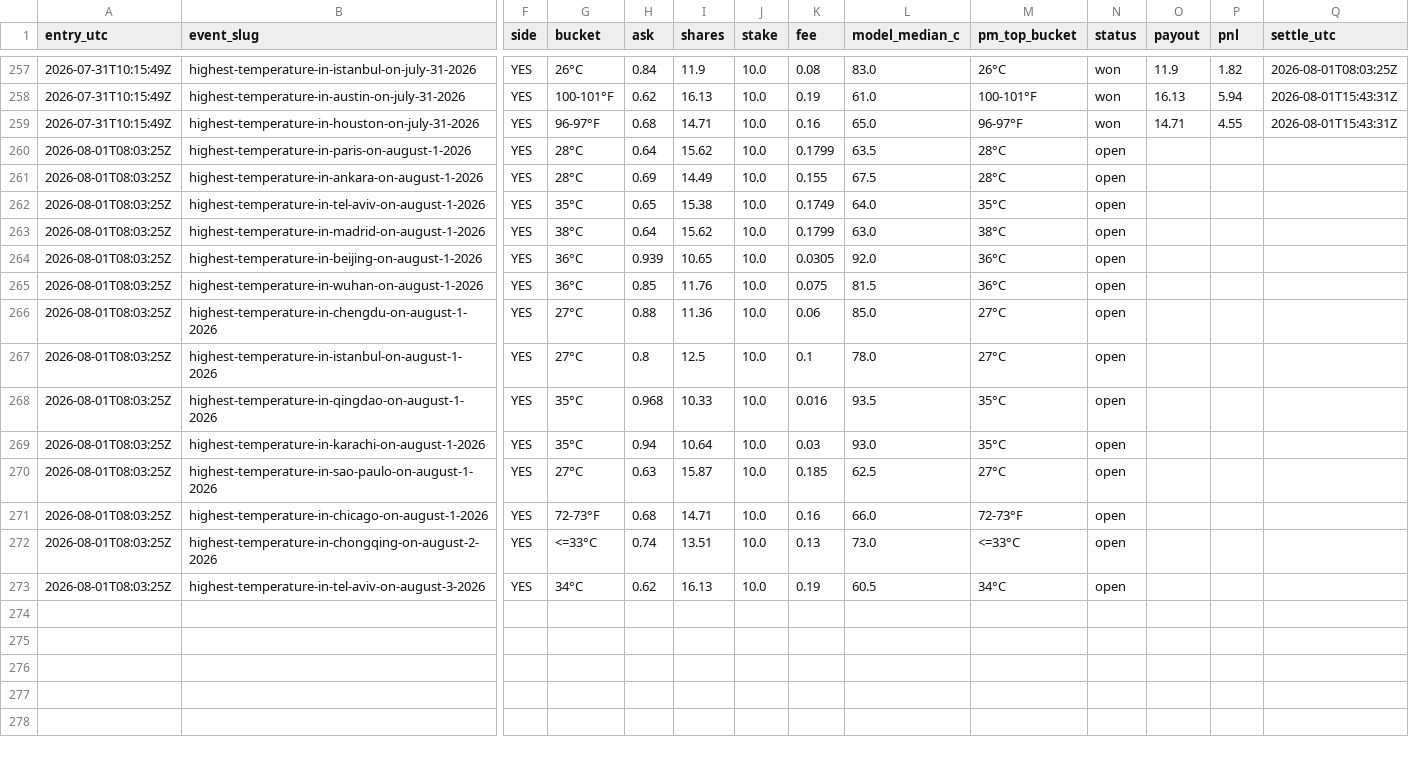
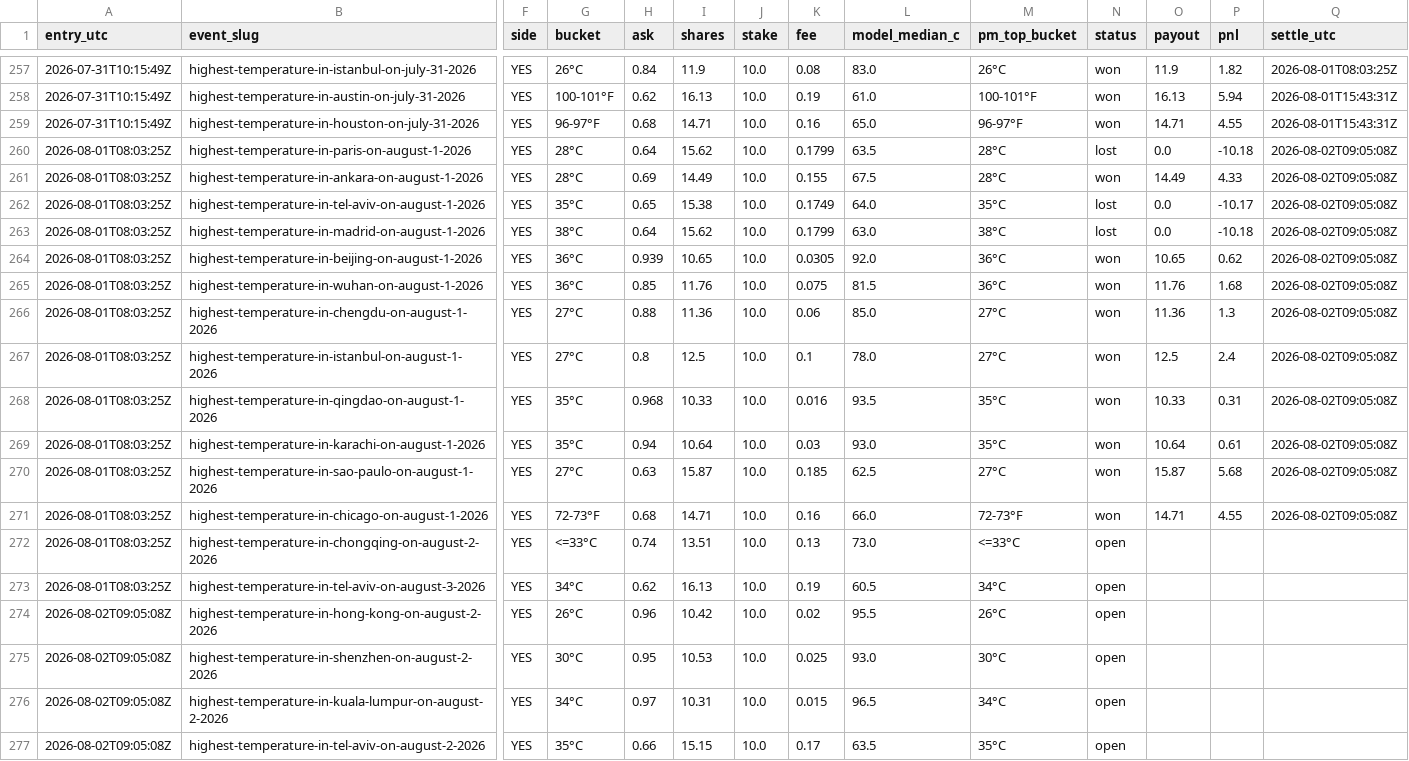
Before and after one commit to caohainguyen103-coder/temp-tracker, a CSV file: data/trades6.csv, drawn as a sheet; only a part is shown, gaps mark what is left out; rows hold the shown columns only; the diff covers the shown part only; the diff names each change by its address in the sheet, - before the commit and + after, or states it on an @@ line.

```diff
--- a/data/trades6.csv
+++ b/data/trades6.csv
-N260 (status): open
+N260 (status): lost
-O260 (payout): (empty)
+O260 (payout): 0.0
-P260 (pnl): (empty)
+P260 (pnl): -10.18
-Q260:Q271 (settle_utc): (empty)
+Q260:Q271 (settle_utc): 2026-08-02T09:05:08Z
-N261 (status): open
+N261 (status): won
-O261 (payout): (empty)
+O261 (payout): 14.49
-P261 (pnl): (empty)
+P261 (pnl): 4.33
-N262:N263 (status): open
+N262:N263 (status): lost
-O262:O263 (payout): (empty)
+O262:O263 (payout): 0.0
-P262 (pnl): (empty)
+P262 (pnl): -10.17
-P263 (pnl): (empty)
+P263 (pnl): -10.18
-N264:N271 (status): open
+N264:N271 (status): won
-O264 (payout): (empty)
+O264 (payout): 10.65
-P264 (pnl): (empty)
+P264 (pnl): 0.62
-O265 (payout): (empty)
+O265 (payout): 11.76
-P265 (pnl): (empty)
+P265 (pnl): 1.68
-O266 (payout): (empty)
+O266 (payout): 11.36
-P266 (pnl): (empty)
+P266 (pnl): 1.3
-O267 (payout): (empty)
+O267 (payout): 12.5
-P267 (pnl): (empty)
+P267 (pnl): 2.4
-O268 (payout): (empty)
+O268 (payout): 10.33
-P268 (pnl): (empty)
+P268 (pnl): 0.31
-O269 (payout): (empty)
+O269 (payout): 10.64
-P269 (pnl): (empty)
+P269 (pnl): 0.61
-O270 (payout): (empty)
+O270 (payout): 15.87
-P270 (pnl): (empty)
+P270 (pnl): 5.68
-O271 (payout): (empty)
+O271 (payout): 14.71
-P271 (pnl): (empty)
+P271 (pnl): 4.55
+row 274: 2026-08-02T09:05:08Z | highest-temperature-in-hong-kong-on-august-2-2026 | YES | 26°C | 0.96 | 10.42 | 10.0 | 0.02 | 95.5 | 26°C | open
+row 275: 2026-08-02T09:05:08Z | highest-temperature-in-shenzhen-on-august-2-2026 | YES | 30°C | 0.95 | 10.53 | 10.0 | 0.025 | 93.0 | 30°C | open
+row 276: 2026-08-02T09:05:08Z | highest-temperature-in-kuala-lumpur-on-august-2-2026 | YES | 34°C | 0.97 | 10.31 | 10.0 | 0.015 | 96.5 | 34°C | open
+row 277: 2026-08-02T09:05:08Z | highest-temperature-in-tel-aviv-on-august-2-2026 | YES | 35°C | 0.66 | 15.15 | 10.0 | 0.17 | 63.5 | 35°C | open
```
Also changed, not shown: 5 added rows elsewhere in this file, data/results.csv, data/trades4.csv, 6 other files.
